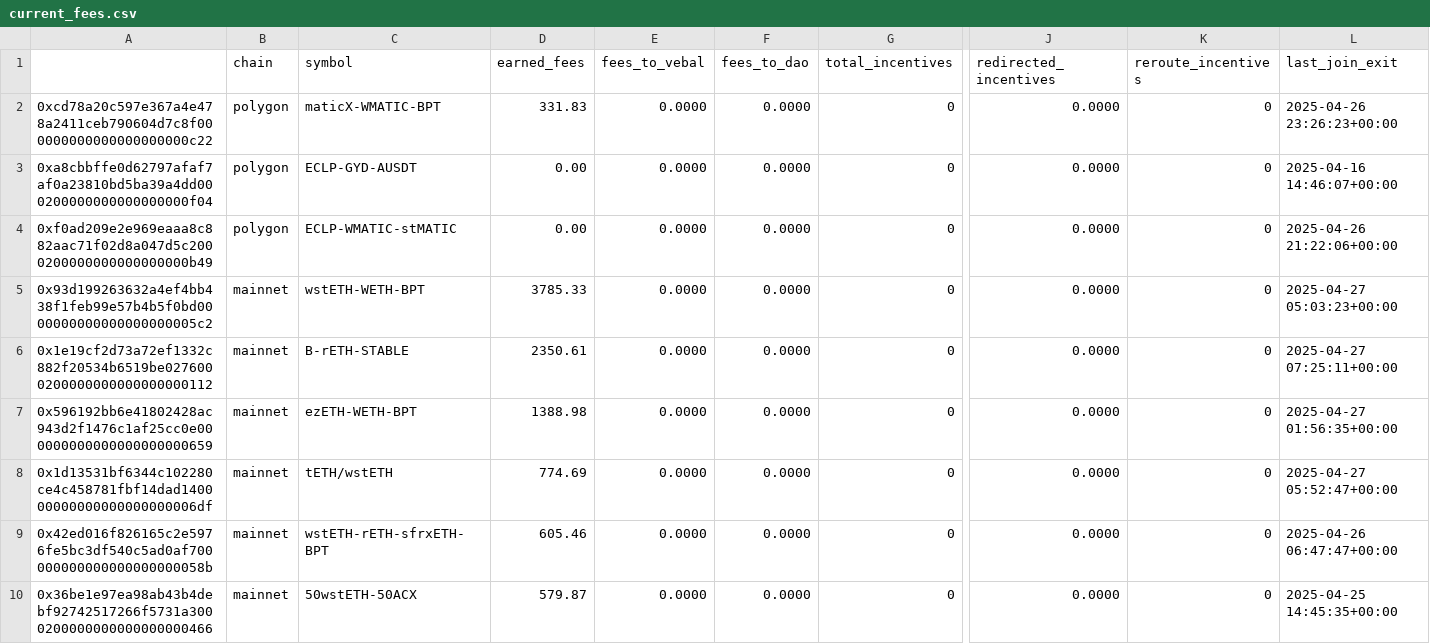
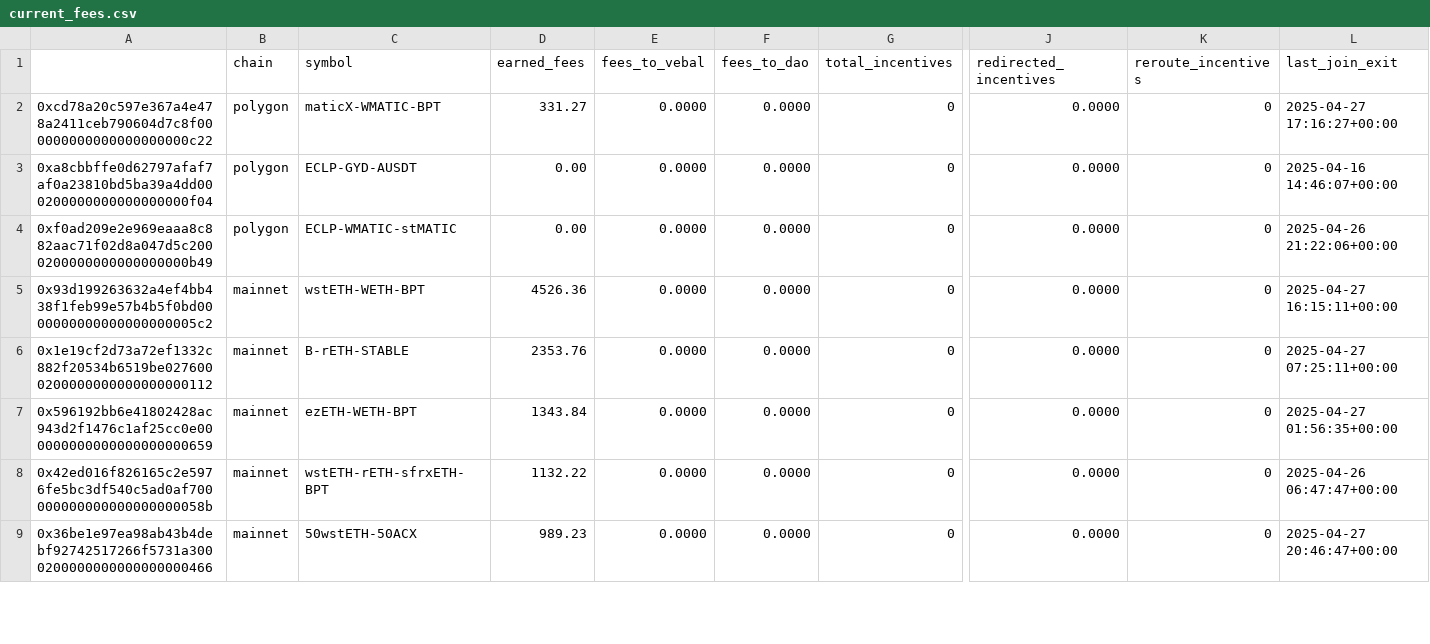
Before and after one commit to BalancerMaxis/protocol_fee_allocator, a CSV file: fee_allocator/allocations/current_fees.csv, drawn as a sheet; only a part is shown, gaps mark what is left out; removed rows and columns are numbered as before the commit, all else as after; rows hold the shown columns only; the diff covers the shown part only; the diff names each change by its address in the sheet, - before the commit and + after, or states it on an @@ line.

```diff
--- a/fee_allocator/allocations/current_fees.csv
+++ b/fee_allocator/allocations/current_fees.csv
-D2 (earned_fees): 331.83
+D2 (earned_fees): 331.27
-L2 (last_join_exit): 2025-04-26 23:26:23+00:00
+L2 (last_join_exit): 2025-04-27 17:16:27+00:00
-D5 (earned_fees): 3785.33
+D5 (earned_fees): 4526.36
-L5 (last_join_exit): 2025-04-27 05:03:23+00:00
+L5 (last_join_exit): 2025-04-27 16:15:11+00:00
-D6 (earned_fees): 2350.61
+D6 (earned_fees): 2353.76
-D7 (earned_fees): 1388.98
+D7 (earned_fees): 1343.84
-row 8: 0x1d13531bf6344c102280ce4c458781fbf14dad140000000000000000000006df | mainnet | tETH/wstETH | 774.69 | 0.0000 | 0.0000 | 0 | 0.0000 | 0 | 2025-04-27 05:52:47+00:00
-D8 (earned_fees): 605.46
+D8 (earned_fees): 1132.22
-D9 (earned_fees): 579.87
+D9 (earned_fees): 989.23
-L9 (last_join_exit): 2025-04-25 14:45:35+00:00
+L9 (last_join_exit): 2025-04-27 20:46:47+00:00
```
Also changed, not shown: 3 added rows, 2 removed rows and 33 edited cells elsewhere in this file.
